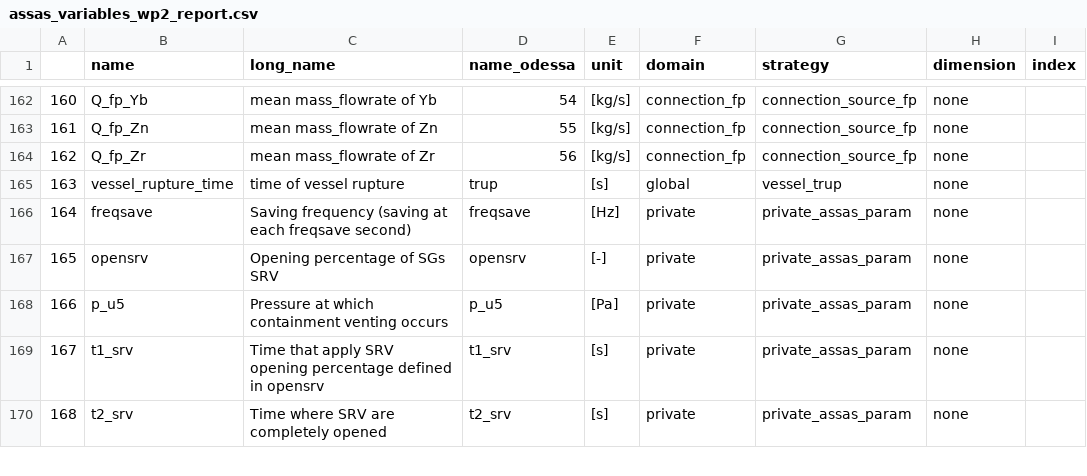
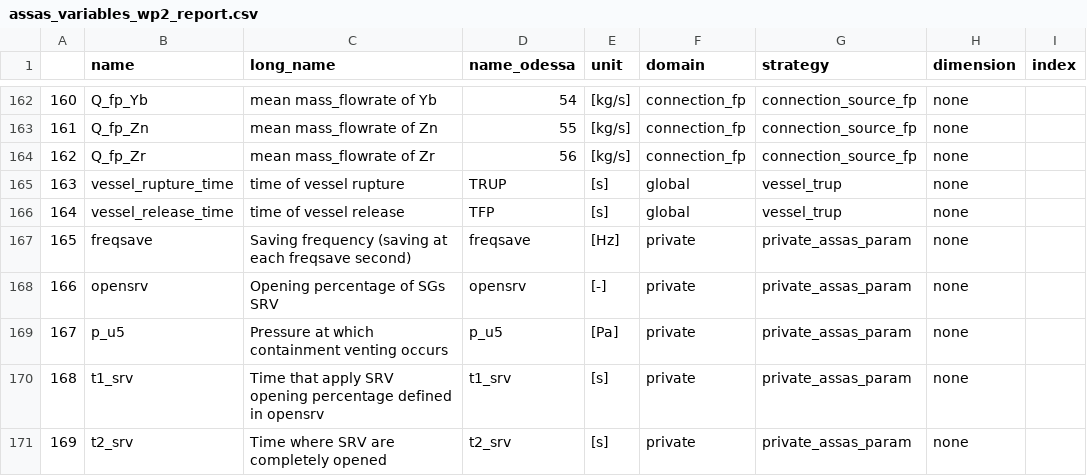
Before and after one commit to Helmholtz-AI-Energy/assas_database, a CSV file: assasdb/astec_config/assas_variables_wp2_report.csv, drawn as a sheet; only a part is shown, gaps mark what is left out; addresses are those after the commit; the diff names each change by its address in the sheet, - before the commit and + after, or states it on an @@ line.

Commit message:
add TRUP and TRES (rupture and release time)

```diff
--- a/assasdb/astec_config/assas_variables_wp2_report.csv
+++ b/assasdb/astec_config/assas_variables_wp2_report.csv
-D165 (name_odessa): trup
+D165 (name_odessa): TRUP
+row 166: 164 | vessel_release_time | time of vessel release | TFP | [s] | global | vessel_trup | none
@@ column A renumbered from row 167 down @@
```
Also changed, not shown: 2 other files.
